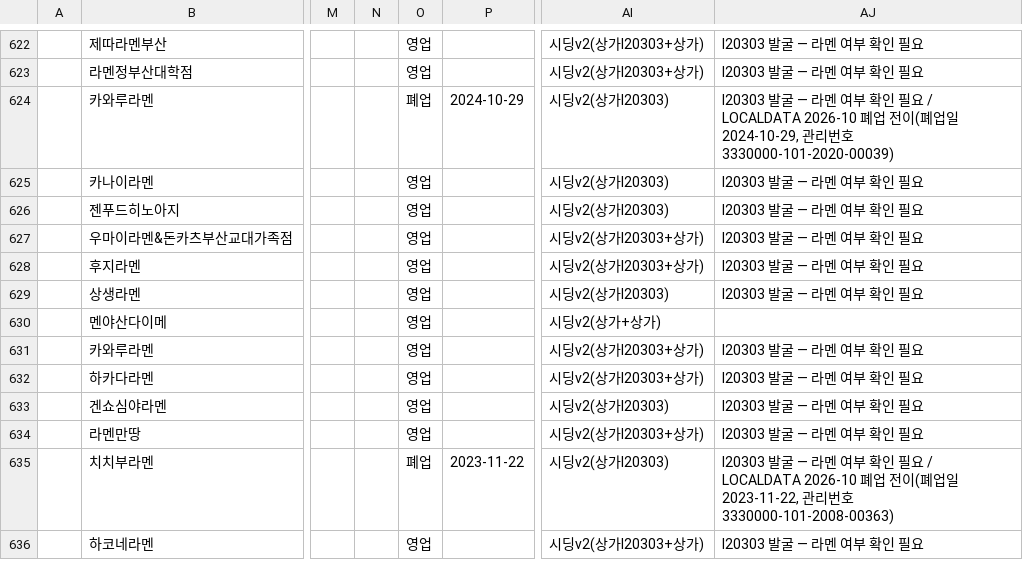
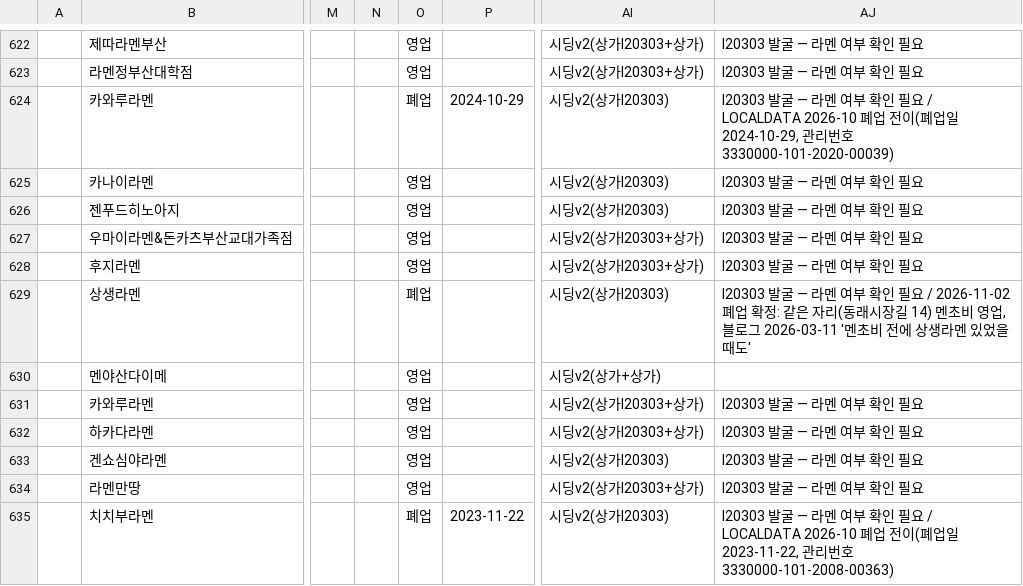
Before and after one commit to slowteady/ramap, a TSV file: data/out/candidates.tsv, drawn as a sheet; only a part is shown, gaps mark what is left out; the shorter side is filled out with more unchanged rows; the diff names each change by its address in the sheet, - before the commit and + after, or states it on an @@ line.

```diff
--- a/data/out/candidates.tsv
+++ b/data/out/candidates.tsv
-O629: 영업
+O629: 폐업
-AJ629: …인 필요
+AJ629: …인 필요 / 2026-11-02 폐업 확정: 같은 자리(동래시장길 14) 멘초비 영업, 블로그 2026-03-11 '멘초비 전에 상생라멘 있었을 때도'
```
Also changed, not shown: 4 other files.
